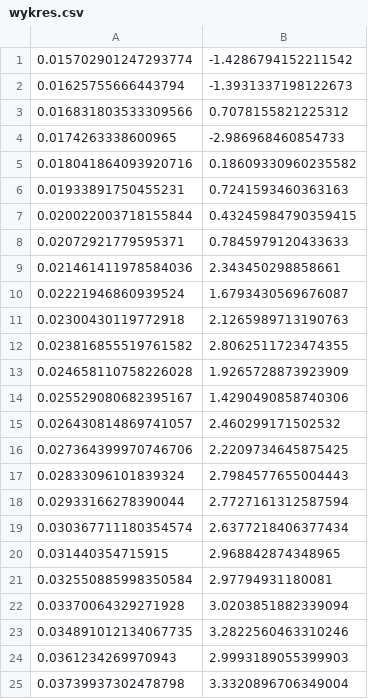
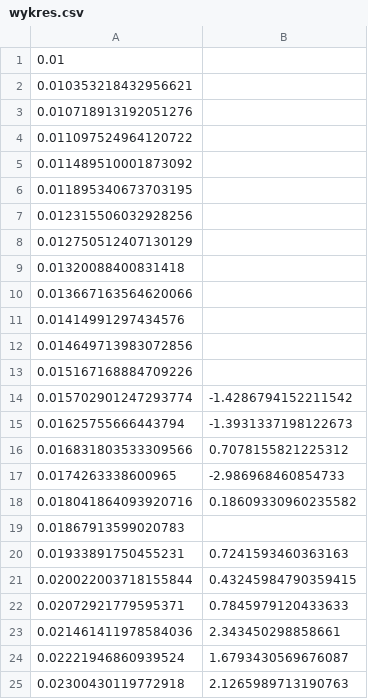
Before and after one commit to StanczakDominik/stochastic-resonance, a CSV file: wykres.csv, drawn as a sheet; only a part is shown; the shorter side is filled out with more unchanged rows; the diff covers the shown part only.

```diff
--- a/wykres.csv
+++ b/wykres.csv
@@ -1 +1,14 @@
+0.01,
+0.010353218432956621,
+0.010718913192051276,
+0.011097524964120722,
+0.011489510001873092,
+0.011895340673703195,
+0.012315506032928256,
+0.012750512407130129,
+0.01320088400831418,
+0.013667163564620066,
+0.01414991297434576,
+0.014649713983072856,
+0.015167168884709226,
 0.015702901247293774,-1.4286794152211542
@@ -5,2 +18,3 @@
 0.018041864093920716,0.18609330960235582
+0.01867913599020783,
 0.01933891750455231,0.7241593460363163
```
Also changed, not shown: 69 added rows elsewhere in this file, 1 other file.
